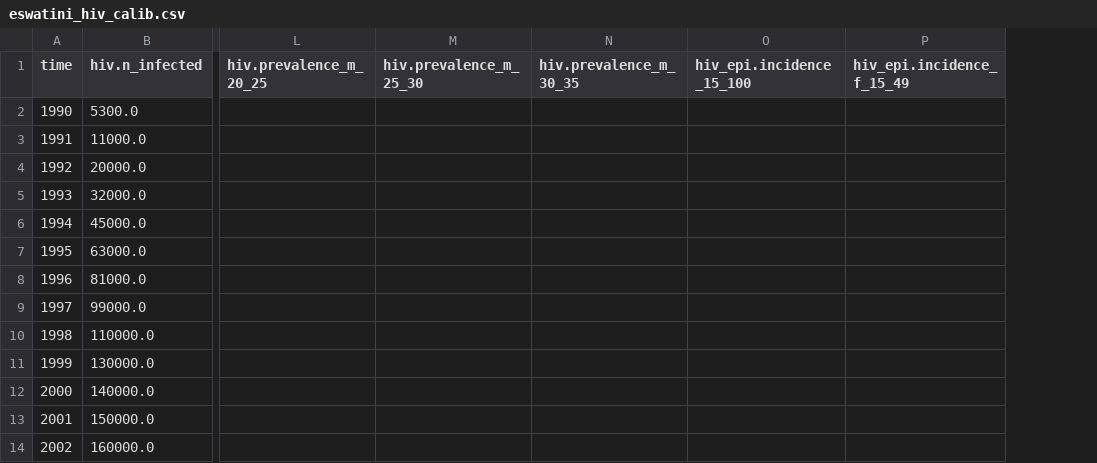
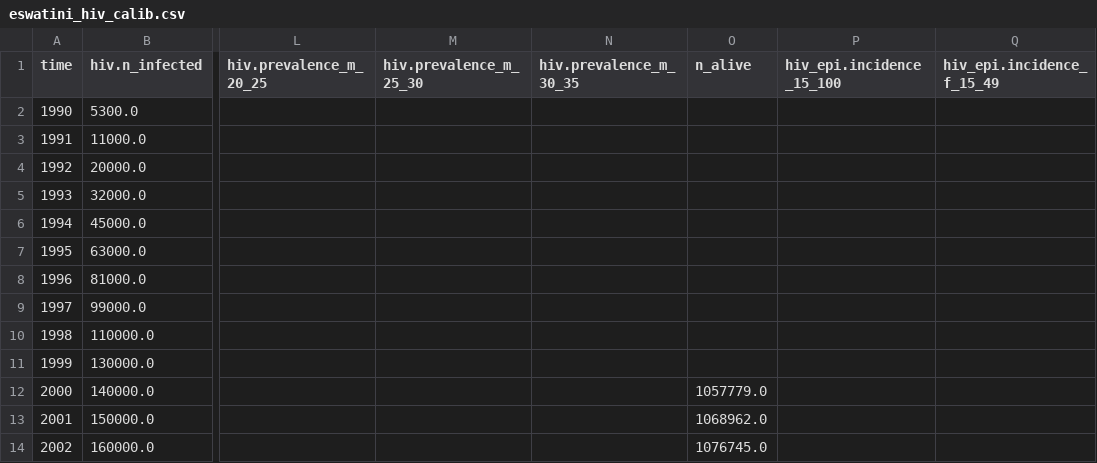
Before and after one commit to starsimhub/hivsim_eswatini, a CSV file: data/eswatini_hiv_calib.csv, drawn as a sheet; only a part is shown, gaps mark what is left out; the diff names each change by its address in the sheet, - before the commit and + after, or states it on an @@ line.

```diff
--- a/data/eswatini_hiv_calib.csv
+++ b/data/eswatini_hiv_calib.csv
+column O (n_alive), rows 12-14: 1057779.0 | 1068962.0 | 1076745.0
```
Also changed, not shown: 6 other files.
